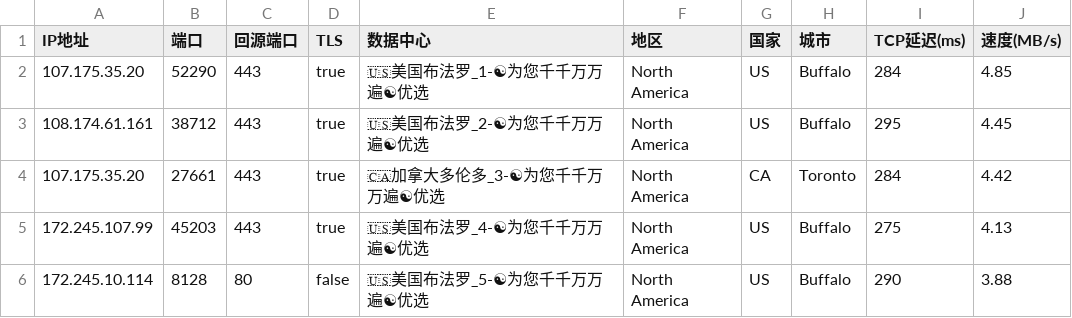
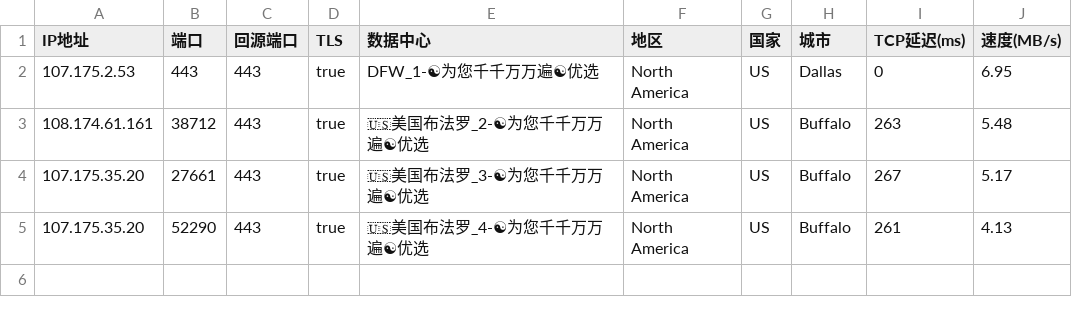
Before and after one commit to linanle/result, a CSV file: AS0-0-BUF.csv, drawn as a sheet.

```diff
--- a/AS0-0-BUF.csv
+++ b/AS0-0-BUF.csv
@@ -1,6 +1,5 @@
 IP地址,端口,回源端口,TLS,数据中心,地区,国家,城市,TCP延迟(ms),速度(MB/s)
-107.175.35.20,52290,443,true,🇺🇸美国布法罗_1-☯为您千千万万遍☯优选,North America,US,Buffalo,284,4.85
-108.174.61.161,38712,443,true,🇺🇸美国布法罗_2-☯为您千千万万遍☯优选,North America,US,Buffalo,295,4.45
-107.175.35.20,27661,443,true,🇨🇦加拿大多伦多_3-☯为您千千万万遍☯优选,North America,CA,Toronto,284,4.42
-172.245.107.99,45203,443,true,🇺🇸美国布法罗_4-☯为您千千万万遍☯优选,North America,US,Buffalo,275,4.13
-172.245.10.114,8128,80,false,🇺🇸美国布法罗_5-☯为您千千万万遍☯优选,North America,US,Buffalo,290,3.88
+107.175.2.53,443,443,true,DFW_1-☯为您千千万万遍☯优选,North America,US,Dallas,0,6.95
+108.174.61.161,38712,443,true,🇺🇸美国布法罗_2-☯为您千千万万遍☯优选,North America,US,Buffalo,263,5.48
+107.175.35.20,27661,443,true,🇺🇸美国布法罗_3-☯为您千千万万遍☯优选,North America,US,Buffalo,267,5.17
+107.175.35.20,52290,443,true,🇺🇸美国布法罗_4-☯为您千千万万遍☯优选,North America,US,Buffalo,261,4.13
```
Also changed, not shown: AS0-0-BOM.csv, AS0-0-FRA.csv, 8 other files.
